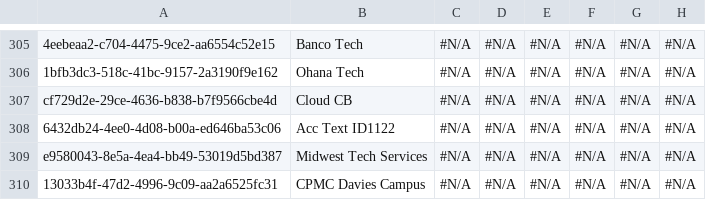
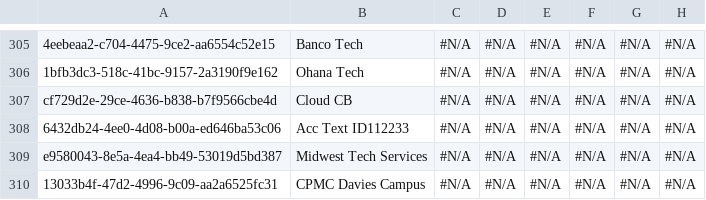
Before and after one commit to agromovsky/agrom_sf_repo, a CSV file: 1112/Account.csv, drawn as a sheet; only a part is shown, gaps mark what is left out; the diff names each change by its address in the sheet, - before the commit and + after, or states it on an @@ line.

```diff
--- a/1112/Account.csv
+++ b/1112/Account.csv
-B308: Acc Text ID1122
+B308: Acc Text ID112233
```
